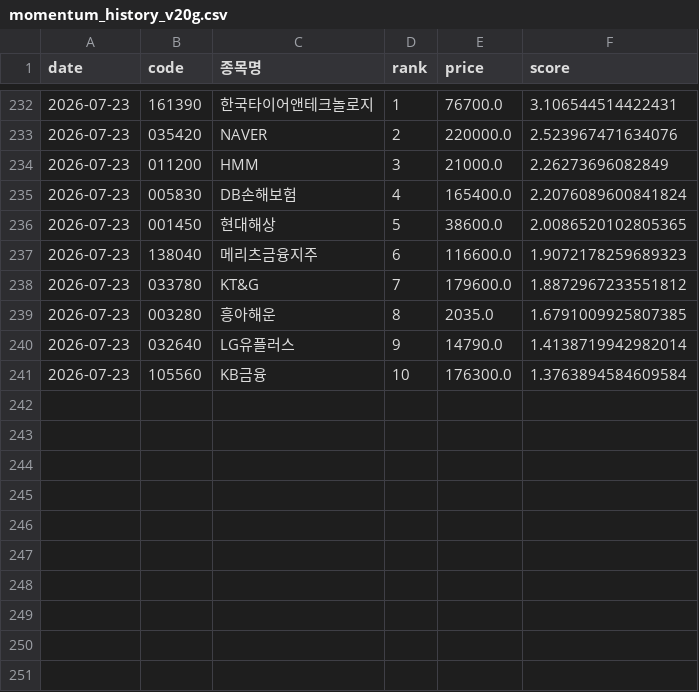
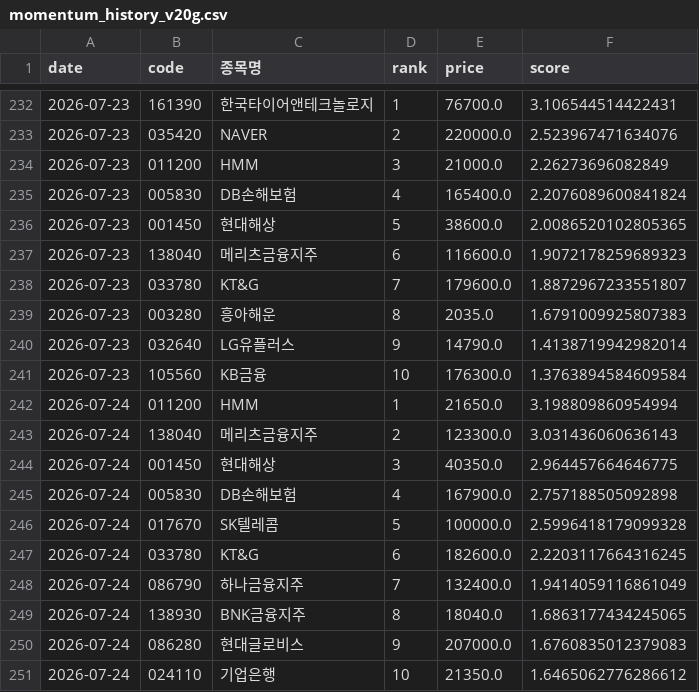
Before and after one commit to viniciusogh/kospi-quant, a CSV file: momentum_history_v20g.csv, drawn as a sheet; only a part is shown, gaps mark what is left out.

```diff
--- a/momentum_history_v20g.csv
+++ b/momentum_history_v20g.csv
@@ -237,5 +237,15 @@
 2026-07-23,138040,메리츠금융지주,6,116600.0,1.9072178259689323
-2026-07-23,033780,KT&G,7,179600.0,1.8872967233551812
-2026-07-23,003280,흥아해운,8,2035.0,1.6791009925807385
+2026-07-23,033780,KT&G,7,179600.0,1.8872967233551807
+2026-07-23,003280,흥아해운,8,2035.0,1.6791009925807383
 2026-07-23,032640,LG유플러스,9,14790.0,1.4138719942982014
 2026-07-23,105560,KB금융,10,176300.0,1.3763894584609584
+2026-07-24,011200,HMM,1,21650.0,3.198809860954994
+2026-07-24,138040,메리츠금융지주,2,123300.0,3.031436060636143
+2026-07-24,001450,현대해상,3,40350.0,2.964457664646775
+2026-07-24,005830,DB손해보험,4,167900.0,2.757188505092898
+2026-07-24,017670,SK텔레콤,5,100000.0,2.5996418179099328
+2026-07-24,033780,KT&G,6,182600.0,2.2203117664316245
+2026-07-24,086790,하나금융지주,7,132400.0,1.9414059116861049
+2026-07-24,138930,BNK금융지주,8,18040.0,1.6863177434245065
+2026-07-24,086280,현대글로비스,9,207000.0,1.6760835012379083
+2026-07-24,024110,기업은행,10,21350.0,1.6465062776286612
```
Also changed, not shown: latest_momentum_reco.csv, latest_momentum_reco_v20g.csv, 2 other files.
